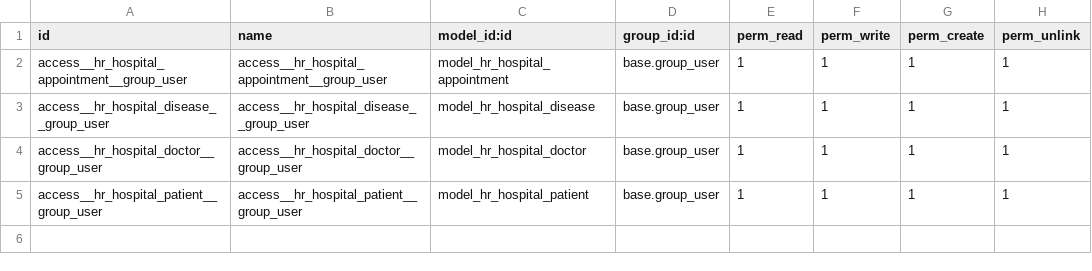
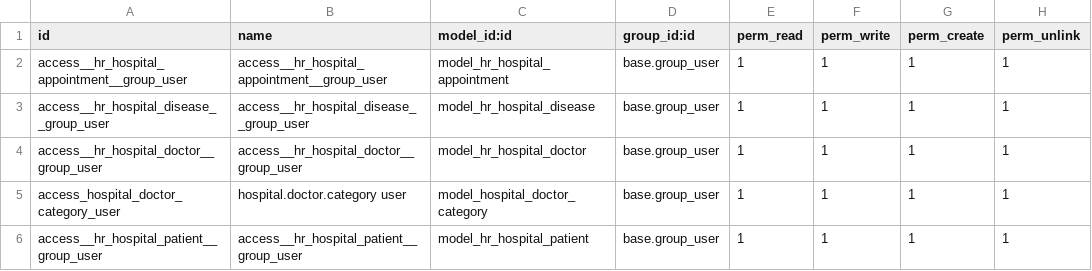
Before and after one commit to kokhanovskyi-i/Odoo_Task_3, a CSV file: security/ir.model.access.csv, drawn as a sheet; the diff names each change by its address in the sheet, - before the commit and + after, or states it on an @@ line.

Commit message:
Add doctor categories

```diff
--- a/security/ir.model.access.csv
+++ b/security/ir.model.access.csv
+row 5: access_hospital_doctor_category_user | hospital.doctor.category user | model_hospital_doctor_category | base.group_user | 1 | 1 | 1 | 1
```
Also changed, not shown: 7 other files.
